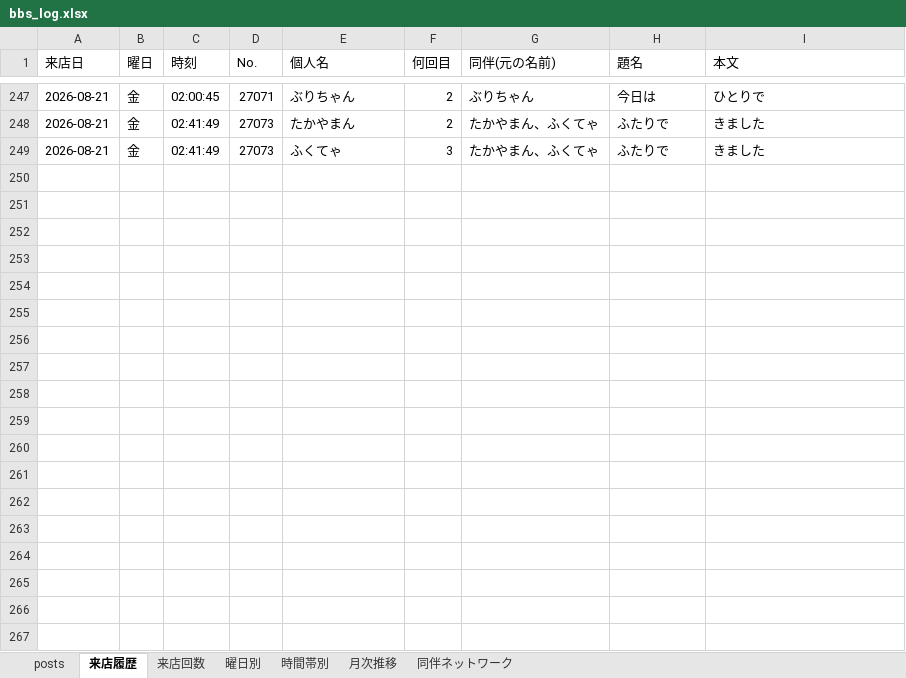
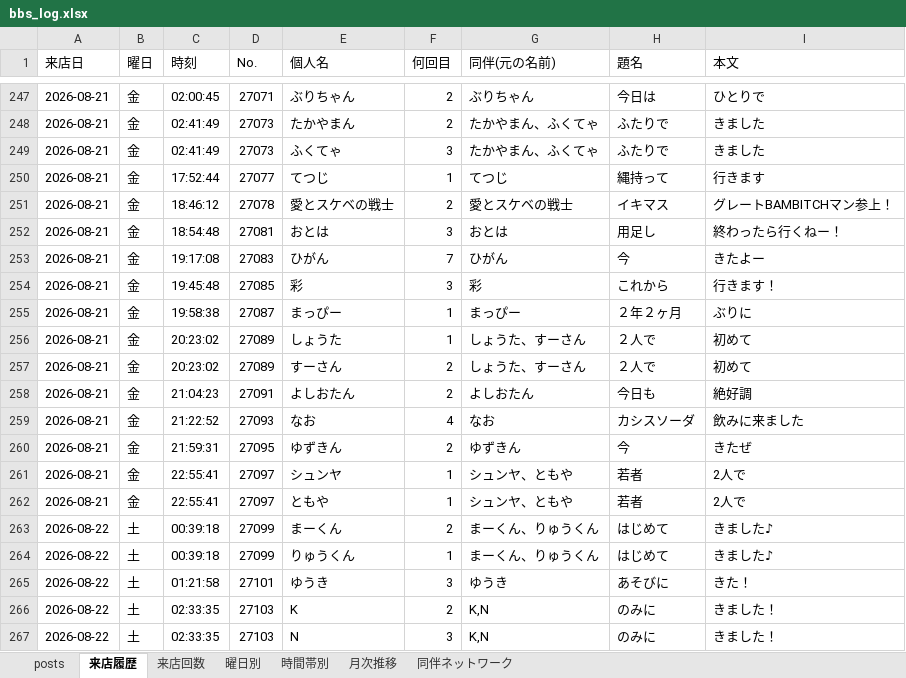
Before and after one commit to satoshiroid/bambitch-bbs-archiver, an Excel workbook: bbs_log.xlsx, sheet 来店履歴, drawn as a sheet; only a part is shown, gaps mark what is left out; values as stored, in another font and other column widths than the file's, no borders; the diff names each change by its address in the sheet, - before the commit and + after, or states it on an @@ line.

```diff
--- a/bbs_log.xlsx (sheet 来店履歴)
+++ b/bbs_log.xlsx (sheet 来店履歴)
+row 250: 2026-08-21 | 金 | 17:52:44 | 27077 | てつじ | 1 | てつじ | 縄持って | 行きます
+row 251: 2026-08-21 | 金 | 18:46:12 | 27078 | 愛とスケベの戦士 | 2 | 愛とスケベの戦士 | イキマス | グレートBAMBITCHマン参上！
+row 252: 2026-08-21 | 金 | 18:54:48 | 27081 | おとは | 3 | おとは | 用足し | 終わったら行くねー！
+row 253: 2026-08-21 | 金 | 19:17:08 | 27083 | ひがん | 7 | ひがん | 今 | きたよー
+row 254: 2026-08-21 | 金 | 19:45:48 | 27085 | 彩 | 3 | 彩 | これから | 行きます！
+row 255: 2026-08-21 | 金 | 19:58:38 | 27087 | まっぴー | 1 | まっぴー | ２年２ヶ月 | ぶりに
+row 256: 2026-08-21 | 金 | 20:23:02 | 27089 | しょうた | 1 | しょうた、すーさん | ２人で | 初めて
+row 257: 2026-08-21 | 金 | 20:23:02 | 27089 | すーさん | 2 | しょうた、すーさん | ２人で | 初めて
+row 258: 2026-08-21 | 金 | 21:04:23 | 27091 | よしおたん | 2 | よしおたん | 今日も | 絶好調
+row 259: 2026-08-21 | 金 | 21:22:52 | 27093 | なお | 4 | なお | カシスソーダ | 飲みに来ました
+row 260: 2026-08-21 | 金 | 21:59:31 | 27095 | ゆずきん | 2 | ゆずきん | 今 | きたぜ
+row 261: 2026-08-21 | 金 | 22:55:41 | 27097 | シュンヤ | 1 | シュンヤ、ともや | 若者 | 2人で
+row 262: 2026-08-21 | 金 | 22:55:41 | 27097 | ともや | 1 | シュンヤ、ともや | 若者 | 2人で
+row 263: 2026-08-22 | 土 | 00:39:18 | 27099 | まーくん | 2 | まーくん、りゅうくん | はじめて | きました♪
+row 264: 2026-08-22 | 土 | 00:39:18 | 27099 | りゅうくん | 1 | まーくん、りゅうくん | はじめて | きました♪
+row 265: 2026-08-22 | 土 | 01:21:58 | 27101 | ゆうき | 3 | ゆうき | あそびに | きた！
+row 266: 2026-08-22 | 土 | 02:33:35 | 27103 | K | 2 | K,N | のみに | きました！
+row 267: 2026-08-22 | 土 | 02:33:35 | 27103 | N | 3 | K,N | のみに | きました！
```
Also changed, not shown: sheet 来店回数, sheet posts, sheet 時間帯別, sheet 同伴ネットワーク, sheet 月次推移, sheet 曜日別, 1 other file.
